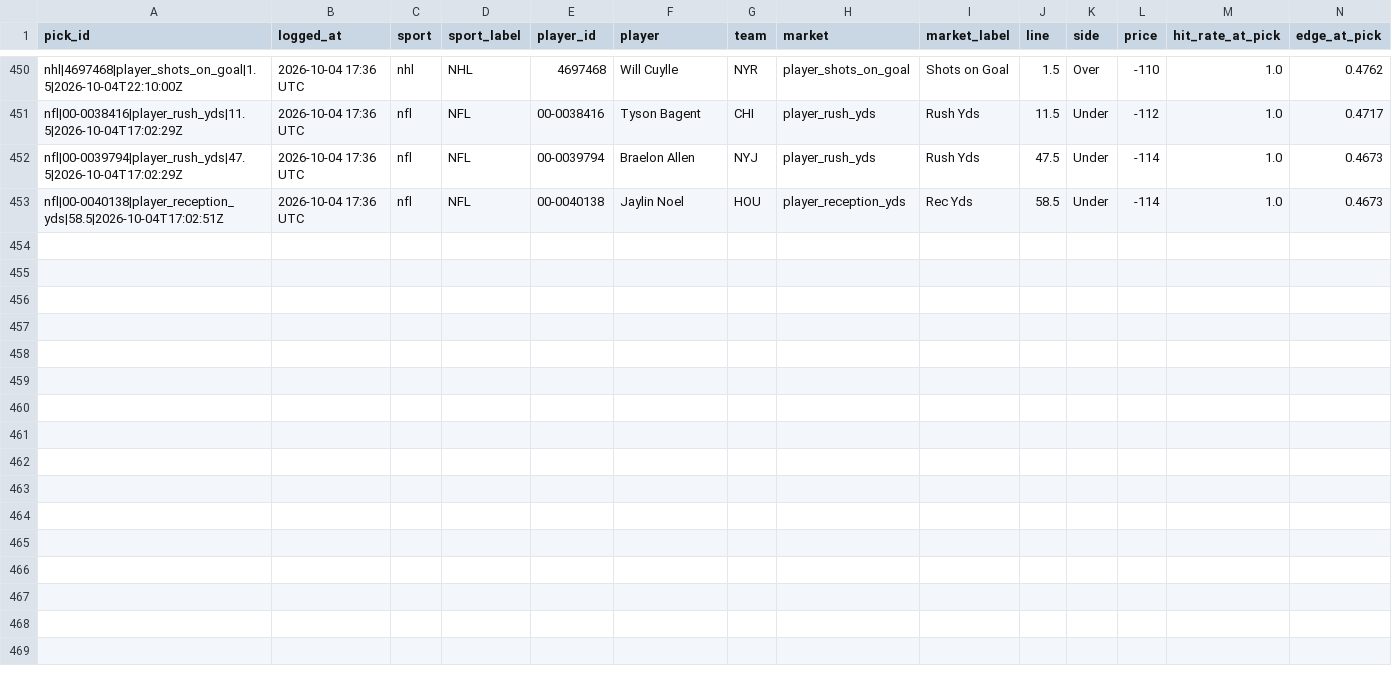
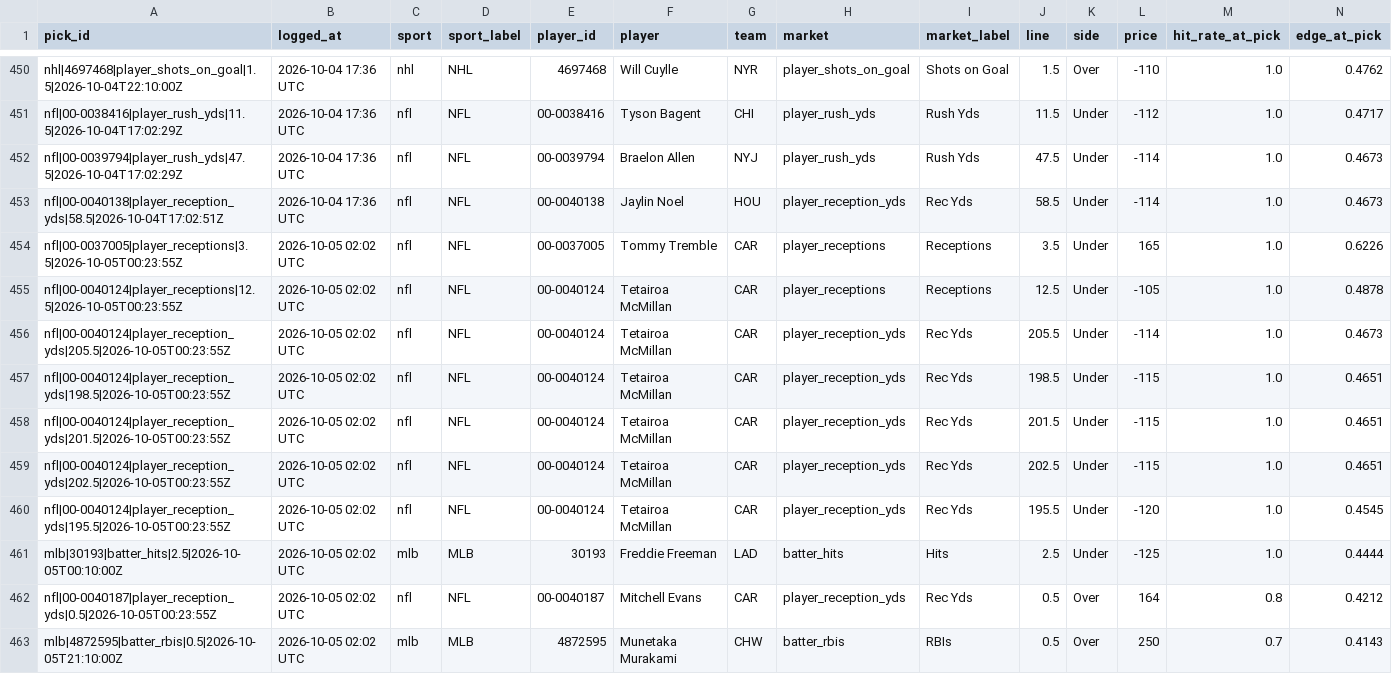
Before and after one commit to idhyanchand67/EdgeFinder, a CSV file: data/pick_log.csv, drawn as a sheet; only a part is shown, gaps mark what is left out; rows hold the shown columns only; the diff names each change by its address in the sheet, - before the commit and + after, or states it on an @@ line.

```diff
--- a/data/pick_log.csv
+++ b/data/pick_log.csv
+row 454: nfl|00-0037005|player_receptions|3.5|2026-10-05T00:23:55Z | 2026-10-05 02:02 UTC | nfl | NFL | 00-0037005 | Tommy Tremble | CAR | player_receptions | Receptions | 3.5 | Under | 165 | 1.0 | 0.6226
+row 455: nfl|00-0040124|player_receptions|12.5|2026-10-05T00:23:55Z | 2026-10-05 02:02 UTC | nfl | NFL | 00-0040124 | Tetairoa McMillan | CAR | player_receptions | Receptions | 12.5 | Under | -105 | 1.0 | 0.4878
+row 456: nfl|00-0040124|player_reception_yds|205.5|2026-10-05T00:23:55Z | 2026-10-05 02:02 UTC | nfl | NFL | 00-0040124 | Tetairoa McMillan | CAR | player_reception_yds | Rec Yds | 205.5 | Under | -114 | 1.0 | 0.4673
+row 457: nfl|00-0040124|player_reception_yds|198.5|2026-10-05T00:23:55Z | 2026-10-05 02:02 UTC | nfl | NFL | 00-0040124 | Tetairoa McMillan | CAR | player_reception_yds | Rec Yds | 198.5 | Under | -115 | 1.0 | 0.4651
+row 458: nfl|00-0040124|player_reception_yds|201.5|2026-10-05T00:23:55Z | 2026-10-05 02:02 UTC | nfl | NFL | 00-0040124 | Tetairoa McMillan | CAR | player_reception_yds | Rec Yds | 201.5 | Under | -115 | 1.0 | 0.4651
+row 459: nfl|00-0040124|player_reception_yds|202.5|2026-10-05T00:23:55Z | 2026-10-05 02:02 UTC | nfl | NFL | 00-0040124 | Tetairoa McMillan | CAR | player_reception_yds | Rec Yds | 202.5 | Under | -115 | 1.0 | 0.4651
+row 460: nfl|00-0040124|player_reception_yds|195.5|2026-10-05T00:23:55Z | 2026-10-05 02:02 UTC | nfl | NFL | 00-0040124 | Tetairoa McMillan | CAR | player_reception_yds | Rec Yds | 195.5 | Under | -120 | 1.0 | 0.4545
+row 461: mlb|30193|batter_hits|2.5|2026-10-05T00:10:00Z | 2026-10-05 02:02 UTC | mlb | MLB | 30193 | Freddie Freeman | LAD | batter_hits | Hits | 2.5 | Under | -125 | 1.0 | 0.4444
+row 462: nfl|00-0040187|player_reception_yds|0.5|2026-10-05T00:23:55Z | 2026-10-05 02:02 UTC | nfl | NFL | 00-0040187 | Mitchell Evans | CAR | player_reception_yds | Rec Yds | 0.5 | Over | 164 | 0.8 | 0.4212
+row 463: mlb|4872595|batter_rbis|0.5|2026-10-05T21:10:00Z | 2026-10-05 02:02 UTC | mlb | MLB | 4872595 | Munetaka Murakami | CHW | batter_rbis | RBIs | 0.5 | Over | 250 | 0.7 | 0.4143
```
